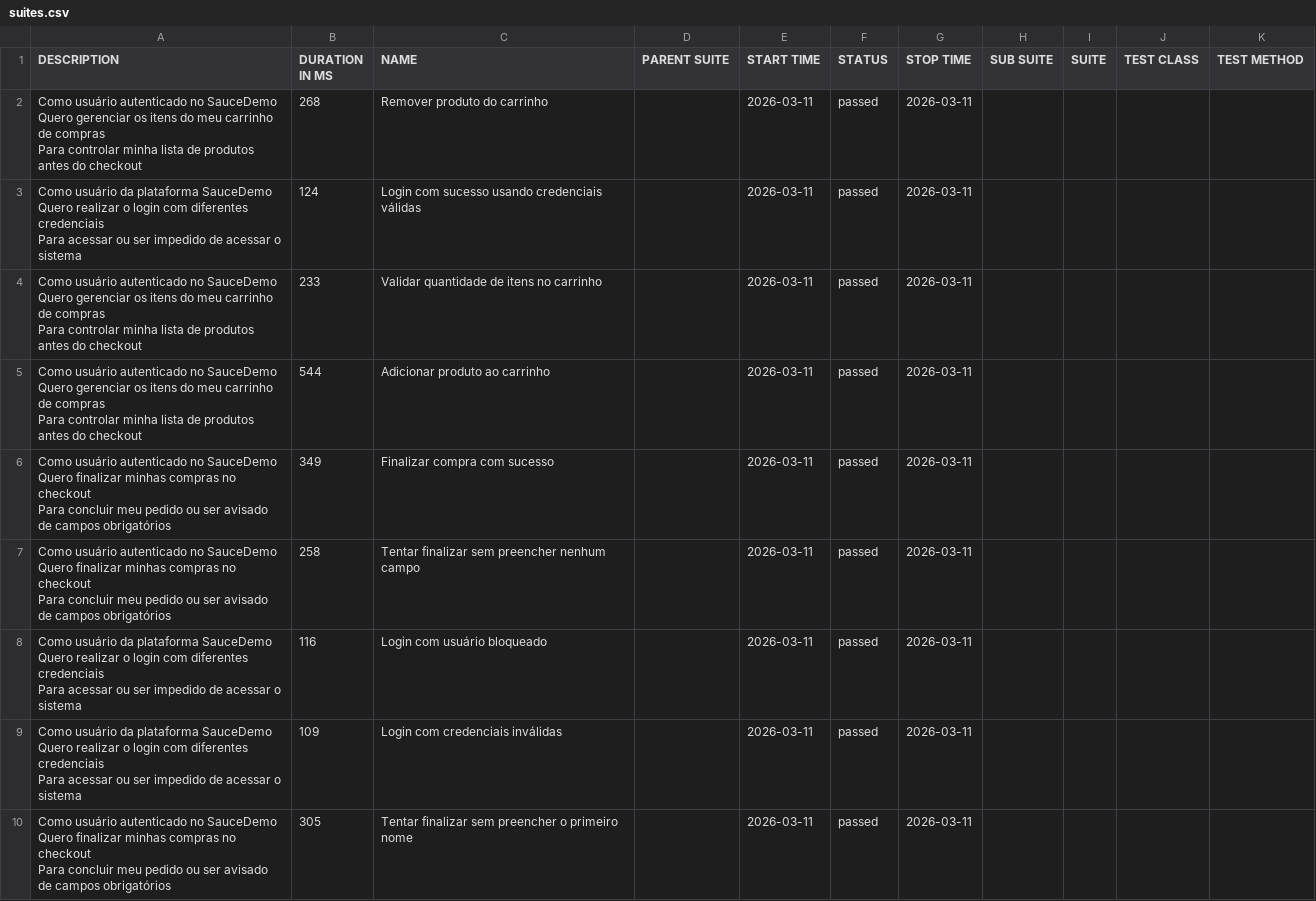
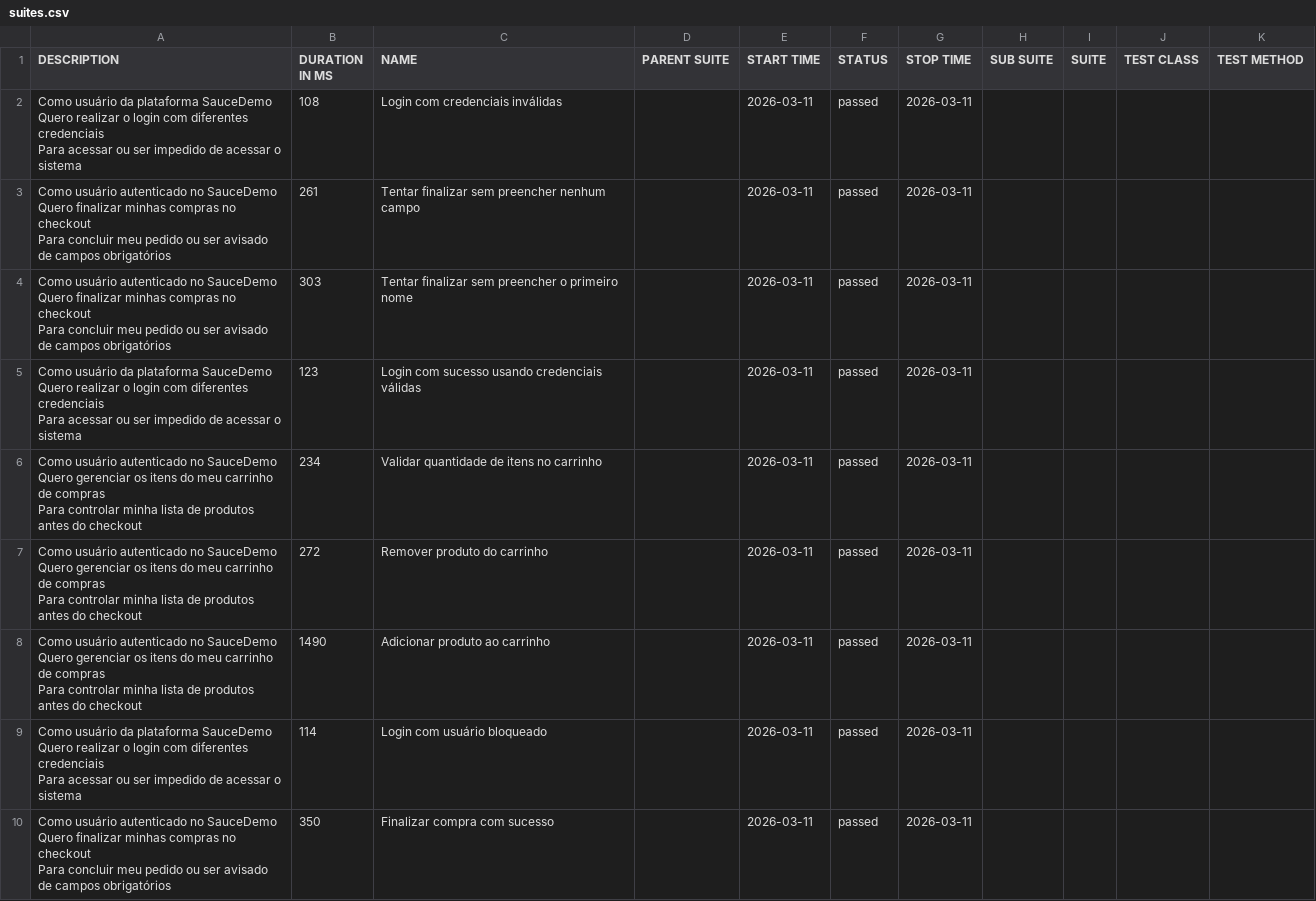
Before and after one commit to tomgunners/test-automation-monorepo, a CSV file: allure-report/data/suites.csv, drawn as a sheet.

```diff
--- a/allure-report/data/suites.csv
+++ b/allure-report/data/suites.csv
@@ -1,28 +1,28 @@
 "DESCRIPTION","DURATION IN MS","NAME","PARENT SUITE","START TIME","STATUS","STOP TIME","SUB SUITE","SUITE","TEST CLASS","TEST METHOD"
-"Como usuário autenticado no SauceDemo
-  Quero gerenciar os itens do meu carrinho de compras
-  Para controlar minha lista de produtos antes do checkout","268","Remover produto do carrinho","","2026-03-11","passed","2026-03-11","","","",""
-"Como usuário da plataforma SauceDemo
-  Quero realizar o login com diferentes credenciais
-  Para acessar ou ser impedido de acessar o sistema","124","Login com sucesso usando credenciais válidas","","2026-03-11","passed","2026-03-11","","","",""
-"Como usuário autenticado no SauceDemo
-  Quero gerenciar os itens do meu carrinho de compras
-  Para controlar minha lista de produtos antes do checkout","233","Validar quantidade de itens no carrinho","","2026-03-11","passed","2026-03-11","","","",""
-"Como usuário autenticado no SauceDemo
-  Quero gerenciar os itens do meu carrinho de compras
-  Para controlar minha lista de produtos antes do checkout","544","Adicionar produto ao carrinho","","2026-03-11","passed","2026-03-11","","","",""
-"Como usuário autenticado no SauceDemo
-  Quero finalizar minhas compras no checkout
-  Para concluir meu pedido ou ser avisado de campos obrigatórios","349","Finalizar compra com sucesso","","2026-03-11","passed","2026-03-11","","","",""
-"Como usuário autenticado no SauceDemo
-  Quero finalizar minhas compras no checkout
-  Para concluir meu pedido ou ser avisado de campos obrigatórios","258","Tentar finalizar sem preencher nenhum campo","","2026-03-11","passed","2026-03-11","","","",""
-"Como usuário da plataforma SauceDemo
-  Quero realizar o login com diferentes credenciais
-  Para acessar ou ser impedido de acessar o sistema","116","Login com usuário bloqueado","","2026-03-11","passed","2026-03-11","","","",""
-"Como usuário da plataforma SauceDemo
-  Quero realizar o login com diferentes credenciais
-  Para acessar ou ser impedido de acessar o sistema","109","Login com credenciais inválidas","","2026-03-11","passed","2026-03-11","","","",""
-"Como usuário autenticado no SauceDemo
-  Quero finalizar minhas compras no checkout
-  Para concluir meu pedido ou ser avisado de campos obrigatórios","305","Tentar finalizar sem preencher o primeiro nome","","2026-03-11","passed","2026-03-11","","","",""
+"Como usuário da plataforma SauceDemo
+  Quero realizar o login com diferentes credenciais
+  Para acessar ou ser impedido de acessar o sistema","108","Login com credenciais inválidas","","2026-03-11","passed","2026-03-11","","","",""
+"Como usuário autenticado no SauceDemo
+  Quero finalizar minhas compras no checkout
+  Para concluir meu pedido ou ser avisado de campos obrigatórios","261","Tentar finalizar sem preencher nenhum campo","","2026-03-11","passed","2026-03-11","","","",""
+"Como usuário autenticado no SauceDemo
+  Quero finalizar minhas compras no checkout
+  Para concluir meu pedido ou ser avisado de campos obrigatórios","303","Tentar finalizar sem preencher o primeiro nome","","2026-03-11","passed","2026-03-11","","","",""
+"Como usuário da plataforma SauceDemo
+  Quero realizar o login com diferentes credenciais
+  Para acessar ou ser impedido de acessar o sistema","123","Login com sucesso usando credenciais válidas","","2026-03-11","passed","2026-03-11","","","",""
+"Como usuário autenticado no SauceDemo
+  Quero gerenciar os itens do meu carrinho de compras
+  Para controlar minha lista de produtos antes do checkout","234","Validar quantidade de itens no carrinho","","2026-03-11","passed","2026-03-11","","","",""
+"Como usuário autenticado no SauceDemo
+  Quero gerenciar os itens do meu carrinho de compras
+  Para controlar minha lista de produtos antes do checkout","272","Remover produto do carrinho","","2026-03-11","passed","2026-03-11","","","",""
+"Como usuário autenticado no SauceDemo
+  Quero gerenciar os itens do meu carrinho de compras
+  Para controlar minha lista de produtos antes do checkout","1490","Adicionar produto ao carrinho","","2026-03-11","passed","2026-03-11","","","",""
+"Como usuário da plataforma SauceDemo
+  Quero realizar o login com diferentes credenciais
+  Para acessar ou ser impedido de acessar o sistema","114","Login com usuário bloqueado","","2026-03-11","passed","2026-03-11","","","",""
+"Como usuário autenticado no SauceDemo
+  Quero finalizar minhas compras no checkout
+  Para concluir meu pedido ou ser avisado de campos obrigatórios","350","Finalizar compra com sucesso","","2026-03-11","passed","2026-03-11","","","",""
```
Also changed, not shown: 33 other files.
